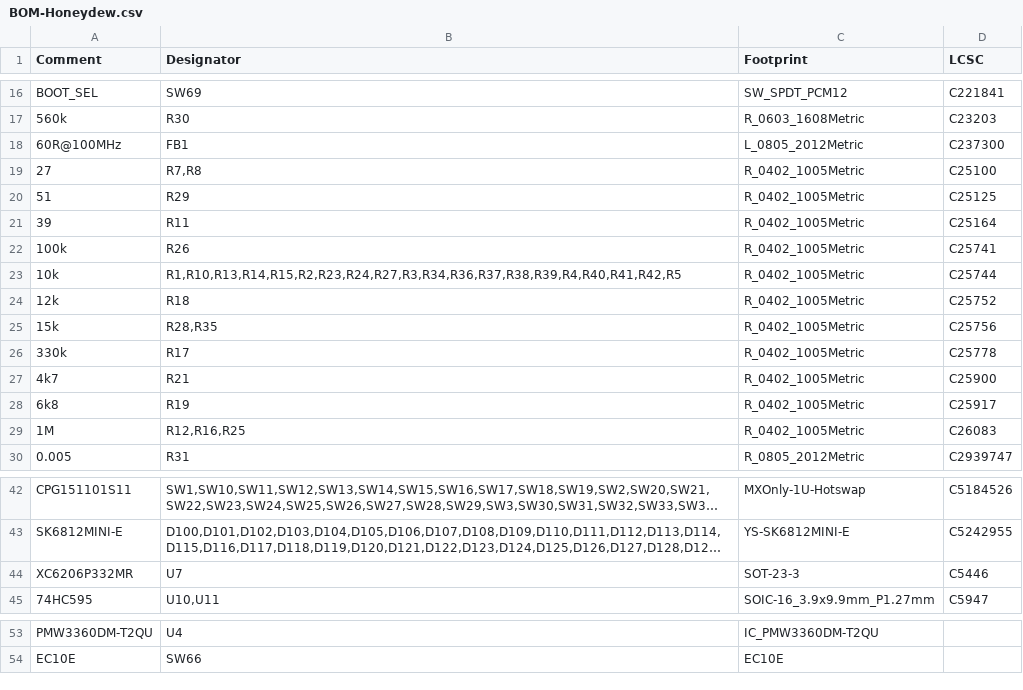
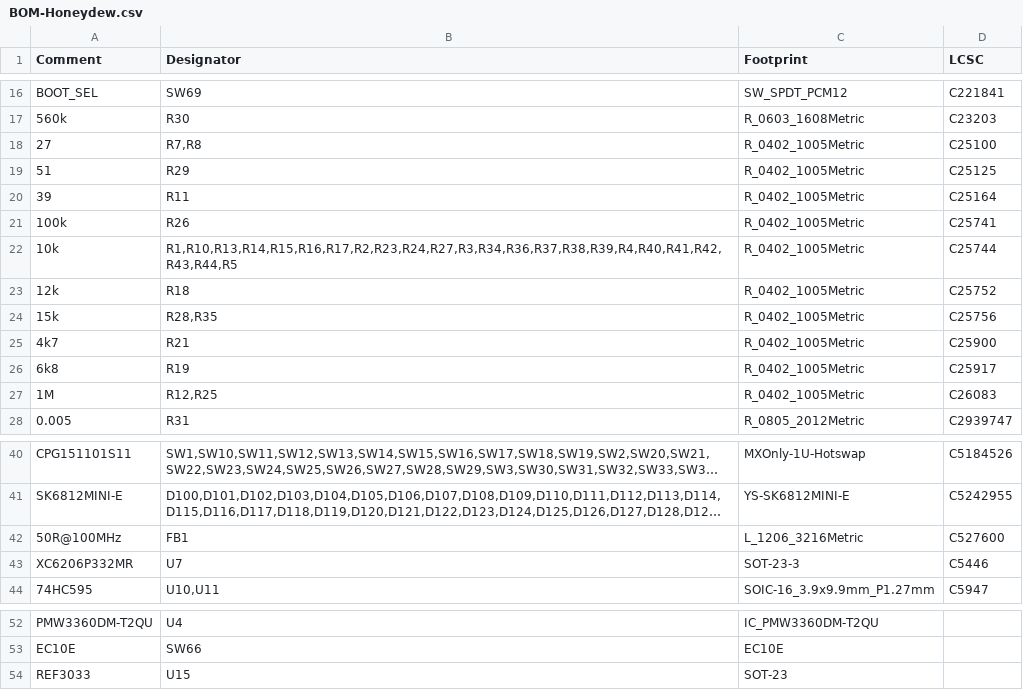
Before and after one commit to Ariamelon/Honeydew, a CSV file: PCB/jlcpcb/production_files/BOM-Honeydew.csv, drawn as a sheet; only a part is shown, gaps mark what is left out; long unchanged cells end in …; removed rows and columns are numbered as before the commit, all else as after; the diff names each change by its address in the sheet, - before the commit and + after, or states it on an @@ line.

```diff
--- a/PCB/jlcpcb/production_files/BOM-Honeydew.csv
+++ b/PCB/jlcpcb/production_files/BOM-Honeydew.csv
-row 18: 60R@100MHz | FB1 | L_0805_2012Metric | C237300
-B22 (Designator): R1,R10,R13,R14,R15,R2,R23,R24,R27,R3,R34,R36,R37,R38,R39,R4,R40,R41,R42,R5
+B22 (Designator): R1,R10,R13,R14,R15,R16,R17,R2,R23,R24,R27,R3,R34,R36,R37,R38,R39,R4,R40,R41,R42,R43,R44,R5
-row 26: 330k | R17 | R_0402_1005Metric | C25778
-B27 (Designator): R12,R16,R25
+B27 (Designator): R12,R25
+row 42: 50R@100MHz | FB1 | L_1206_3216Metric | C527600
+row 54: REF3033 | U15 | SOT-23
```
Also changed, not shown: PCB/jlcpcb/production_files/CPL-Honeydew.csv, 48 other files.
